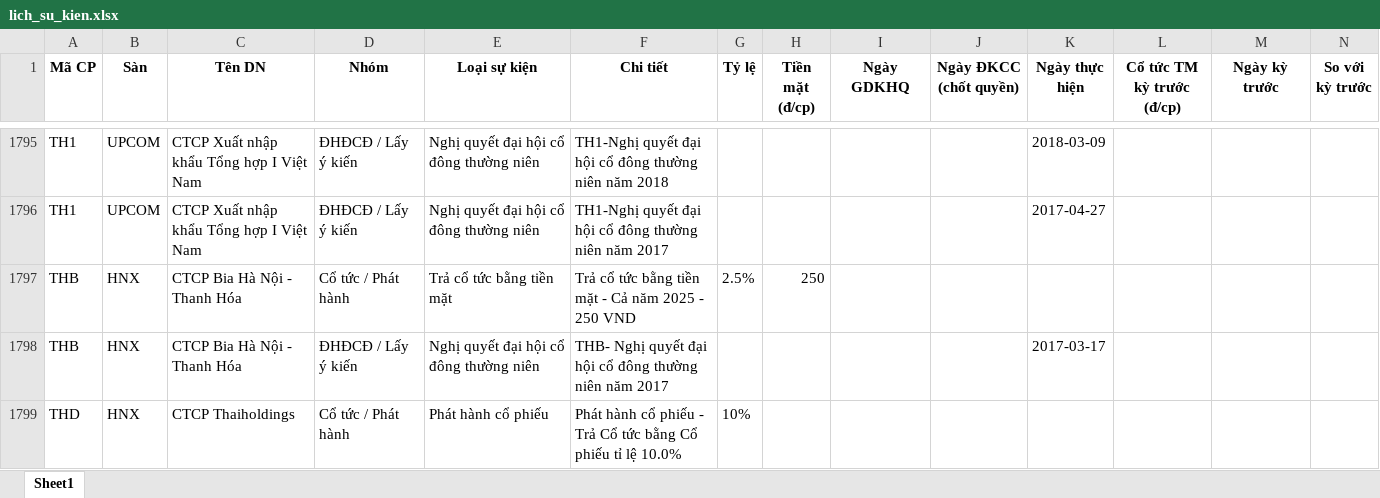
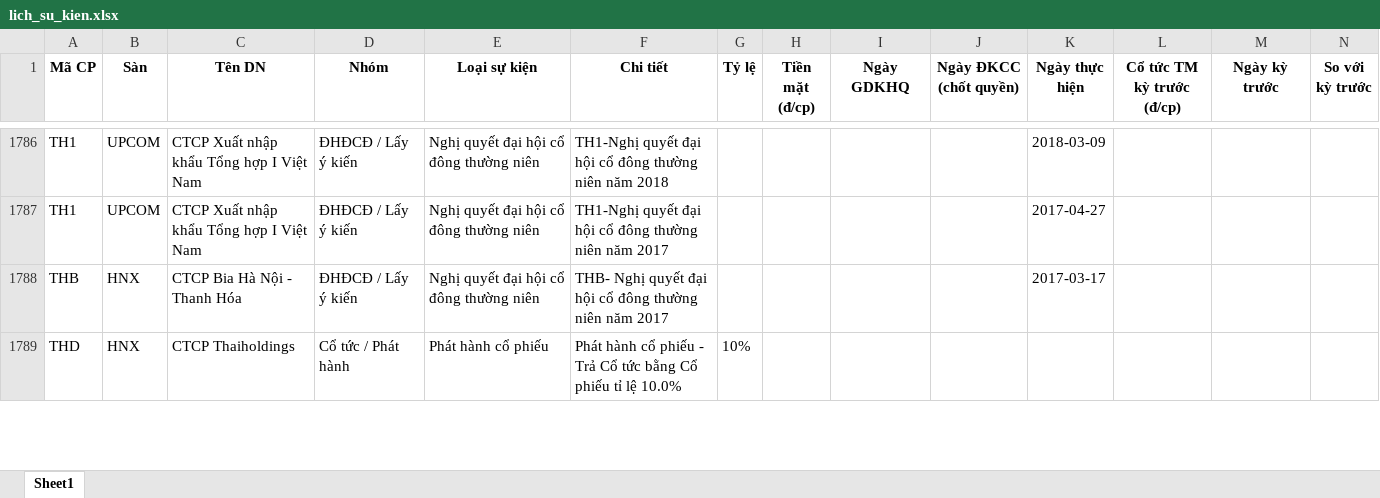
Before and after one commit to thanhungtrang2508-collab/TNKB, an Excel workbook: data/lich_su_kien.xlsx, sheet Sheet1, drawn as a sheet; only a part is shown, gaps mark what is left out; values as stored, in another font and other column widths than the file's, no borders; removed rows and columns are numbered as before the commit, all else as after; the diff covers the shown part only; the diff names each change by its address in the sheet, - before the commit and + after, or states it on an @@ line.

```diff
--- a/data/lich_su_kien.xlsx (sheet Sheet1)
+++ b/data/lich_su_kien.xlsx (sheet Sheet1)
-row 1797: THB | HNX | CTCP Bia Hà Nội - Thanh Hóa | Cổ tức / Phát hành | Trả cổ tức bằng tiền mặt | Trả cổ tức bằng tiền mặt - Cả năm 2025 - 250 VND | 2.5% | 250
```
Also changed, not shown: 11 added rows, 20 removed rows and 1 edited cell elsewhere in this sheet, 3 other files.
